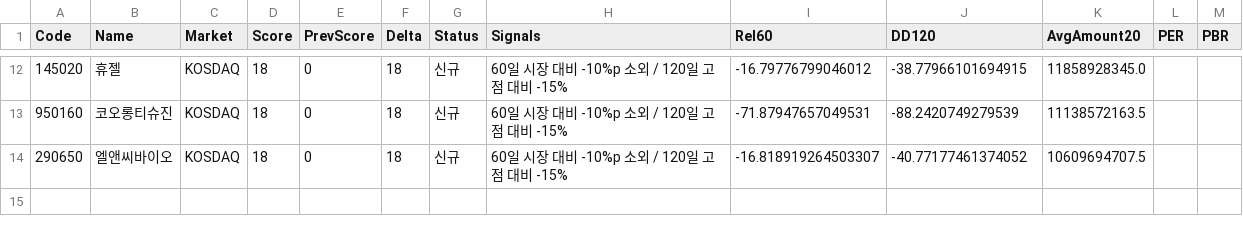
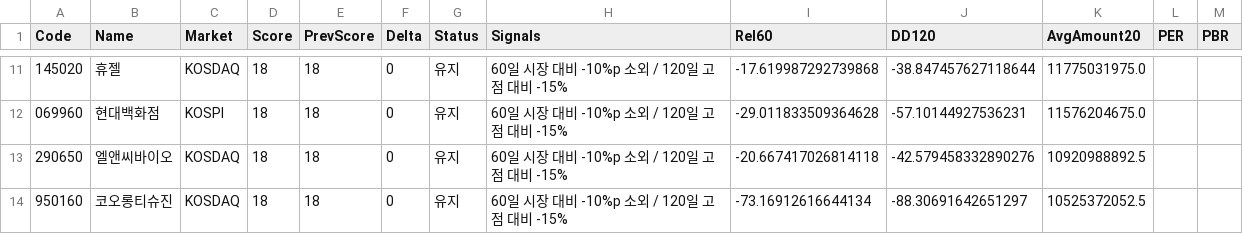
Before and after one commit to kbjkhu12-dot/stock-signal1, a CSV file: reports/latest.csv, drawn as a sheet; only a part is shown, gaps mark what is left out; the diff covers the shown part only.

```diff
--- a/reports/latest.csv
+++ b/reports/latest.csv
@@ -12,3 +11,4 @@
-145020,휴젤,KOSDAQ,18,0,18,신규,60일 시장 대비 -10%p 소외 / 120일 고점 대비 -15%,-16.79776799046012,-38.77966101694915,11858928345.0,,
-950160,코오롱티슈진,KOSDAQ,18,0,18,신규,60일 시장 대비 -10%p 소외 / 120일 고점 대비 -15%,-71.87947657049531,-88.2420749279539,11138572163.5,,
-290650,엘앤씨바이오,KOSDAQ,18,0,18,신규,60일 시장 대비 -10%p 소외 / 120일 고점 대비 -15%,-16.818919264503307,-40.77177461374052,10609694707.5,,
+145020,휴젤,KOSDAQ,18,18,0,유지,60일 시장 대비 -10%p 소외 / 120일 고점 대비 -15%,-17.619987292739868,-38.847457627118644,11775031975.0,,
+069960,현대백화점,KOSPI,18,18,0,유지,60일 시장 대비 -10%p 소외 / 120일 고점 대비 -15%,-29.011833509364628,-57.10144927536231,11576204675.0,,
+290650,엘앤씨바이오,KOSDAQ,18,18,0,유지,60일 시장 대비 -10%p 소외 / 120일 고점 대비 -15%,-20.667417026814118,-42.579458332890276,10920988892.5,,
+950160,코오롱티슈진,KOSDAQ,18,18,0,유지,60일 시장 대비 -10%p 소외 / 120일 고점 대비 -15%,-73.16912616644134,-88.30691642651297,10525372052.5,,
```
Also changed, not shown: 1 added row, 2 removed rows and 47 edited cells elsewhere in this file, data/fundamentals.csv, 2 other files.
